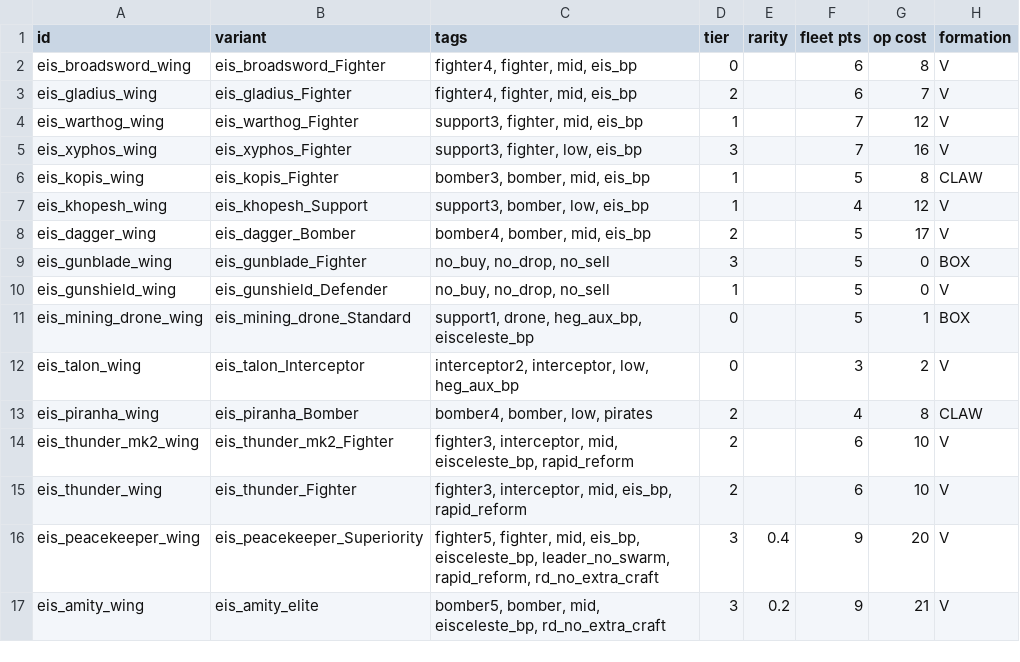
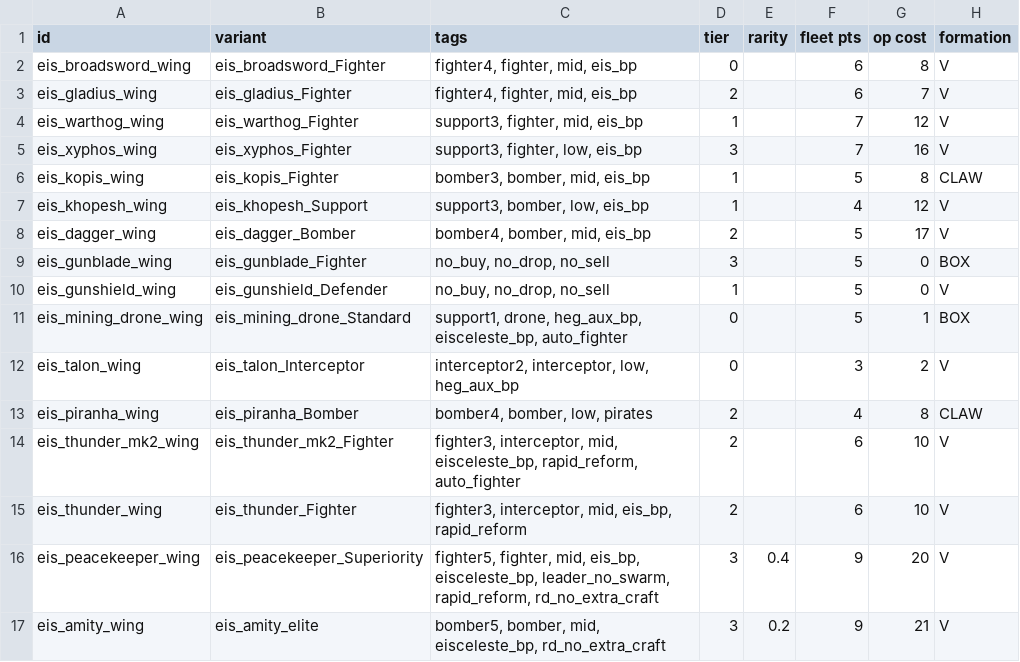
Before and after one commit to TechpriestEnginseer/solid-winner4, a CSV file: data/hulls/wing_data.csv, drawn as a sheet; only a part is shown; the diff names each change by its address in the sheet, - before the commit and + after, or states it on an @@ line.

```diff
--- a/data/hulls/wing_data.csv
+++ b/data/hulls/wing_data.csv
-C11 (tags): …drone, heg_aux_bp, eisceleste_bp
+C11 (tags): …drone, heg_aux_bp, eisceleste_bp, auto_fighter
-C14 (tags): …mid, eisceleste_bp, rapid_reform
+C14 (tags): …mid, eisceleste_bp, rapid_reform, auto_fighter
```
Also changed, not shown: data/campaign/rules.csv, 4 other files.
